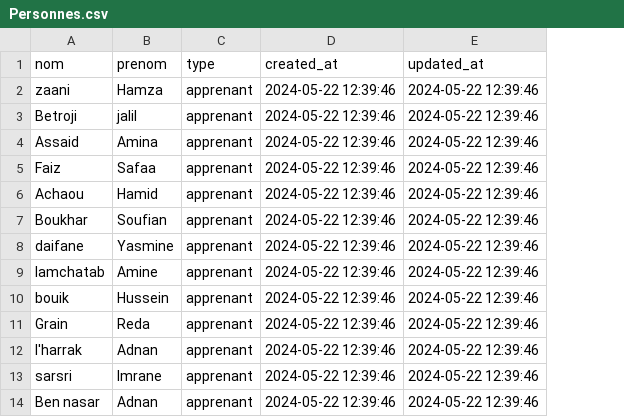
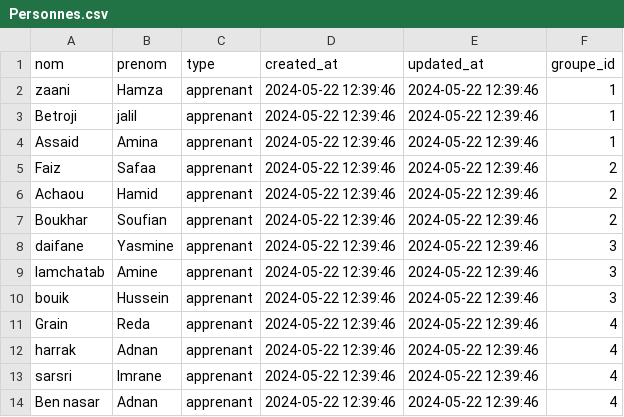
Before and after one commit to zaani12/prototype, a CSV file: app/database/data/pkg_rh/Personnes.csv, drawn as a sheet; the diff names each change by its address in the sheet, - before the commit and + after, or states it on an @@ line.

```diff
--- a/app/database/data/pkg_rh/Personnes.csv
+++ b/app/database/data/pkg_rh/Personnes.csv
+column F (groupe_id), rows 2-14: 1 | 1 | 1 | 2 | 2 | 2 | 3 | 3 | 3 | 4 | 4 | 4 | 4
-A12 (nom): l'harrak
+A12 (nom): harrak
```
Also changed, not shown: 2 other files.
